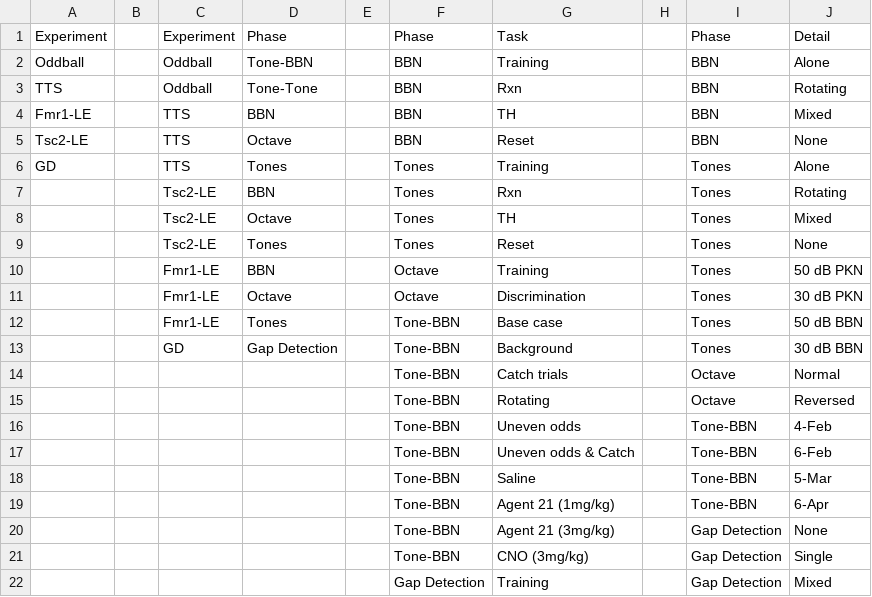
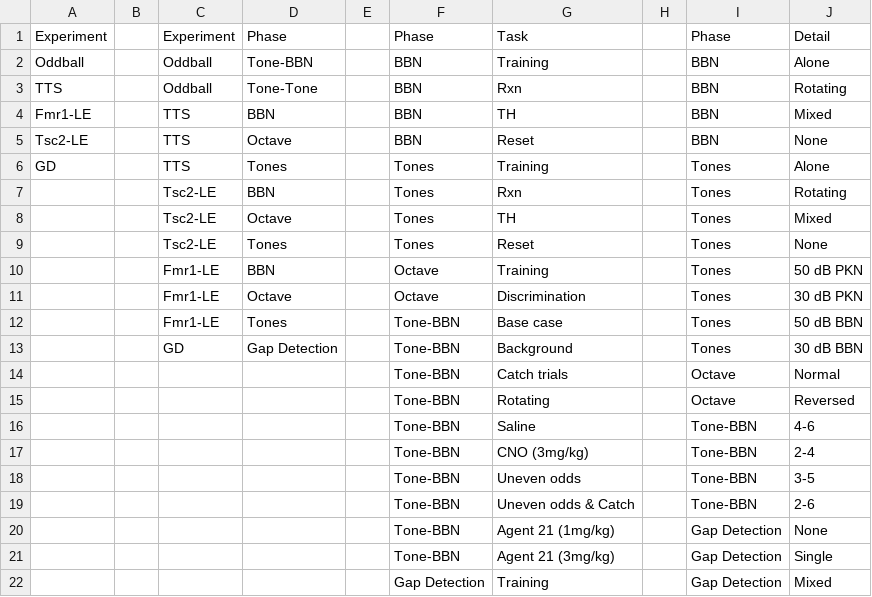
Before and after one commit to Auerbach-Lab/Behavior-autoanalysis, a CSV file: experiment_details.csv, drawn as a sheet.

Commit message:
Update experiment_details.csv
Now works

```diff
--- a/experiment_details.csv
+++ b/experiment_details.csv
@@ -15,8 +15,8 @@ GD,,TTS,Tones,,Tones,Training,,Tones,Alone
 ,,,,,Tone-BBN,Rotating,,Octave,Reversed
-,,,,,Tone-BBN,Uneven odds,,Tone-BBN,4-Feb
-,,,,,Tone-BBN,Uneven odds & Catch,,Tone-BBN,6-Feb
-,,,,,Tone-BBN,Saline,,Tone-BBN,5-Mar
-,,,,,Tone-BBN,Agent 21 (1mg/kg),,Tone-BBN,6-Apr
-,,,,,Tone-BBN,Agent 21 (3mg/kg),,Gap Detection,None
-,,,,,Tone-BBN,CNO (3mg/kg),,Gap Detection,Single
+,,,,,Tone-BBN,Saline,,Tone-BBN,4-6
+,,,,,Tone-BBN,CNO (3mg/kg),,Tone-BBN,2-4
+,,,,,Tone-BBN,Uneven odds,,Tone-BBN,3-5
+,,,,,Tone-BBN,Uneven odds & Catch,,Tone-BBN,2-6
+,,,,,Tone-BBN,Agent 21 (1mg/kg),,Gap Detection,None
+,,,,,Tone-BBN,Agent 21 (3mg/kg),,Gap Detection,Single
 ,,,,,Gap Detection,Training,,Gap Detection,Mixed
```
